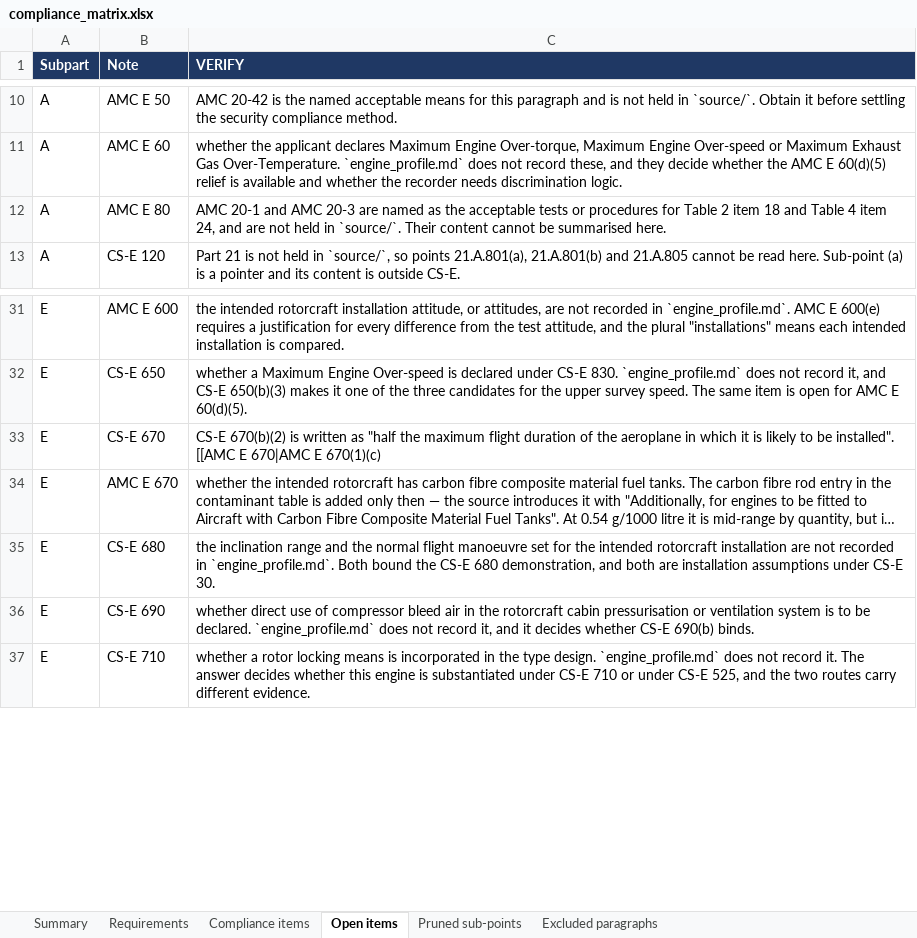
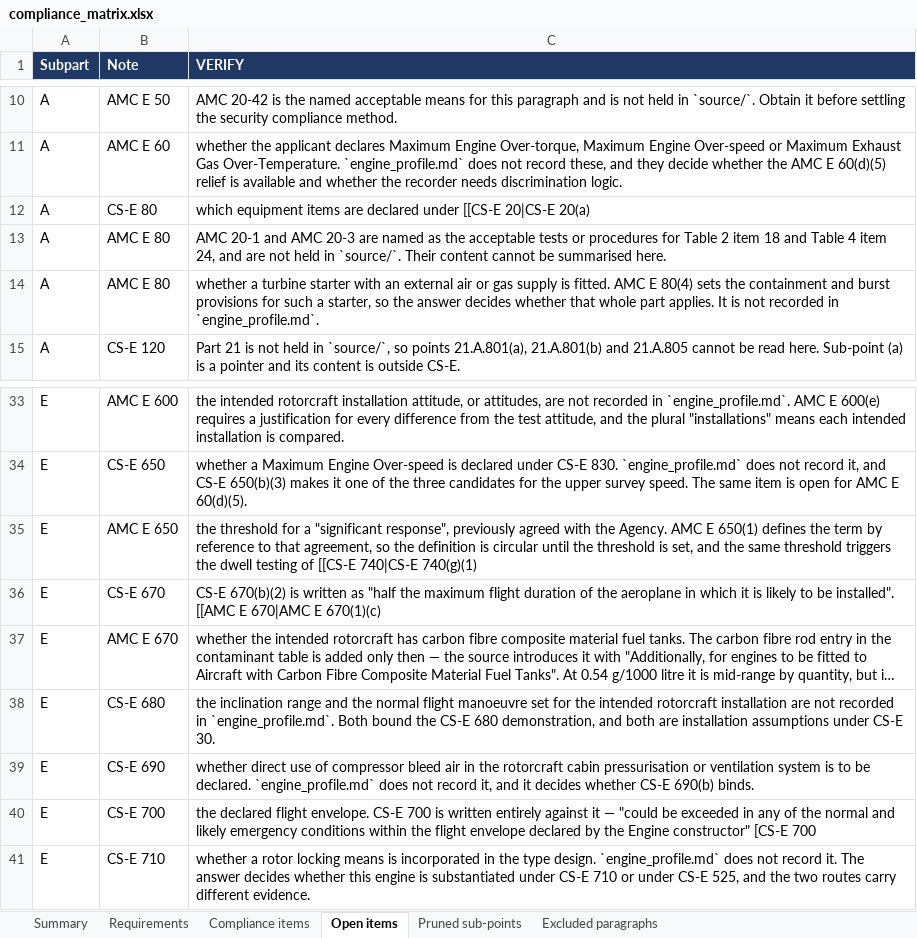
Before and after one commit to evrenge/CS-E, an Excel workbook: deck/compliance_matrix.xlsx, sheet Open items, drawn as a sheet; only a part is shown, gaps mark what is left out; long unchanged cells end in …; values as stored, in another font and other column widths than the file's, no borders; the diff names each change by its address in the sheet, - before the commit and + after, or states it on an @@ line.

```diff
--- a/deck/compliance_matrix.xlsx (sheet Open items)
+++ b/deck/compliance_matrix.xlsx (sheet Open items)
+row 12: A | CS-E 80 | which equipment items are declared under [[CS-E 20|CS-E 20(a)
+row 14: A | AMC E 80 | whether a turbine starter with an external air or gas supply is fitted. AMC E 80(4) sets the containment and burst provisions for such a starter, so the answer decides whether that whole part applies. It is not recorded in `engine_profile.md`.
+row 35: E | AMC E 650 | the threshold for a "significant response", previously agreed with the Agency. AMC E 650(1) defines the term by reference to that agreement, so the definition is circular until the threshold is set, and the same threshold triggers the dwell testing of [[CS-E 740|CS-E 740(g)(1)
+row 40: E | CS-E 700 | the declared flight envelope. CS-E 700 is written entirely against it — "could be exceeded in any of the normal and likely emergency conditions within the flight envelope declared by the Engine constructor" [CS-E 700
```
Also changed, not shown: sheet Summary, 6 other files.
